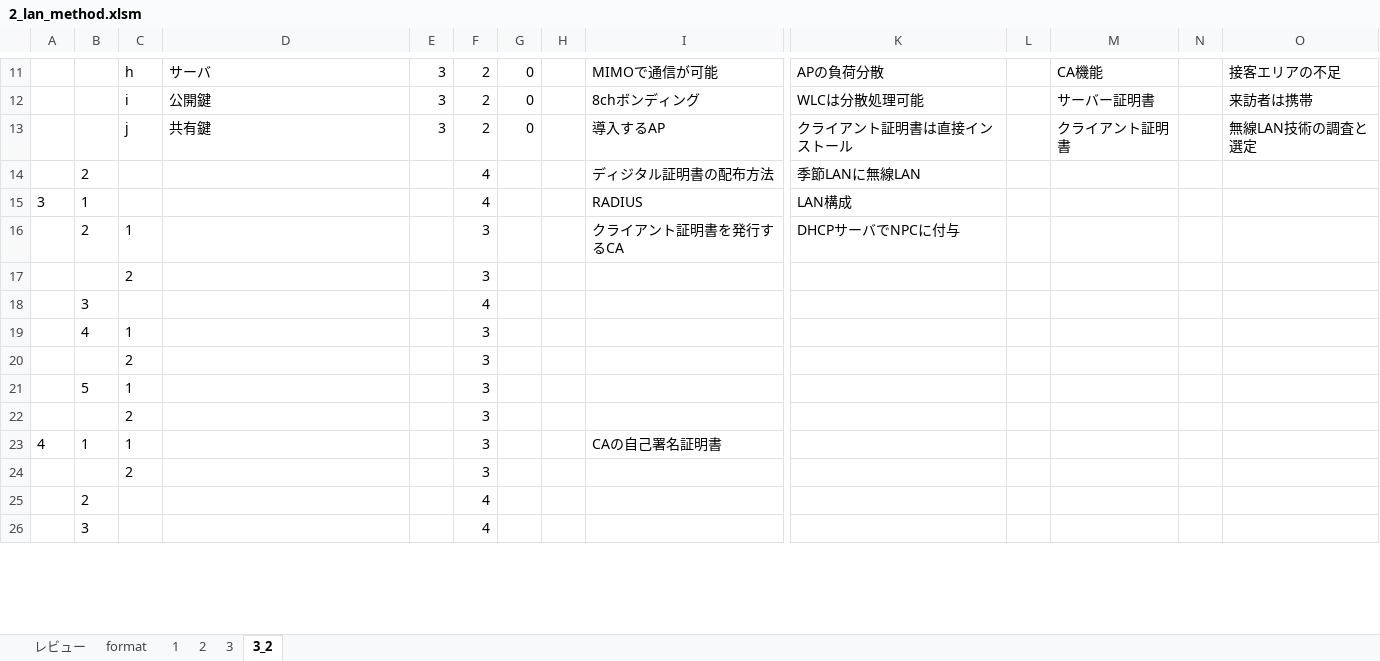
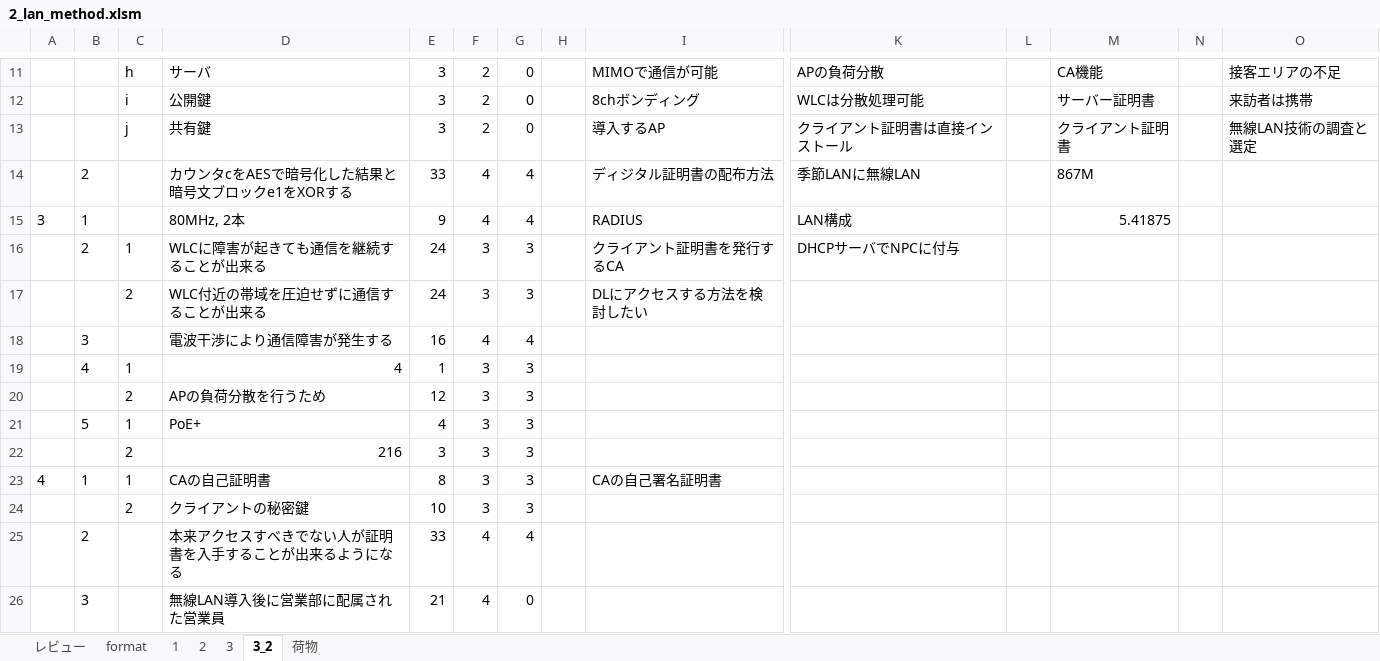
Before and after one commit to Shinichi0713/NetworkTechnics, an Excel workbook: network_specialist/calulum/problems/2_lan_method.xlsm, sheet 3_2, drawn as a sheet; only a part is shown, gaps mark what is left out; values as stored, in another font and other column widths than the file's, no borders; removed rows and columns are numbered as before the commit, all else as after; rows hold the shown columns only; the diff covers the shown part only; the diff names each change by its address in the sheet, - before the commit and + after, or states it on an @@ line.

```diff
--- a/network_specialist/calulum/problems/2_lan_method.xlsm (sheet 3_2)
+++ b/network_specialist/calulum/problems/2_lan_method.xlsm (sheet 3_2)
+sheet tab: 荷物
-D14: (empty)
+D14: カウンタcをAESで暗号化した結果と暗号文ブロックe1をXORする
-E14: (empty)
+E14: 33
-G14:G15: (empty)
+G14:G15: 4
-M14: (empty)
+M14: 867M
-D15: (empty)
+D15: 80MHz, 2本
-E15: (empty)
+E15: 9
-M15: (empty)
+M15: 5.41875
-D16: (empty)
+D16: WLCに障害が起きても通信を継続することが出来る
-E16: (empty)
+E16: 24
-G16: (empty)
+G16: 3
-row 17:  |  | 2 |  |  | 3
-row 18:  | 3 |  |  |  | 4
-row 19:  | 4 | 1 |  |  | 3
-row 20:  |  | 2 |  |  | 3
-row 21:  | 5 | 1 |  |  | 3
-row 22:  |  | 2 |  |  | 3
+row 17:  |  | 2 | WLC付近の帯域を圧迫せずに通信することが出来る | 24 | 3 | 3 |  | DLにアクセスする方法を検討したい
+row 18:  | 3 |  | 電波干渉により通信障害が発生する | 16 | 4 | 4
+row 19:  | 4 | 1 | 4 | 1 | 3 | 3
+row 20:  |  | 2 | APの負荷分散を行うため | 12 | 3 | 3
+row 21:  | 5 | 1 | PoE+ | 4 | 3 | 3
+row 22:  |  | 2 | 216 | 3 | 3 | 3
-D23: (empty)
+D23: CAの自己証明書
-E23: (empty)
+E23: 8
-G23: (empty)
+G23: 3
-row 24:  |  | 2 |  |  | 3
-row 25:  | 2 |  |  |  | 4
-row 26:  | 3 |  |  |  | 4
+row 24:  |  | 2 | クライアントの秘密鍵 | 10 | 3 | 3
+row 25:  | 2 |  | 本来アクセスすべきでない人が証明書を入手することが出来るようになる | 33 | 4 | 4
+row 26:  | 3 |  | 無線LAN導入後に営業部に配属された営業員 | 21 | 4 | 0
```
Also changed, not shown: 7 added rows, 7 removed rows and 5 edited cells elsewhere in this sheet, 3 other files.
